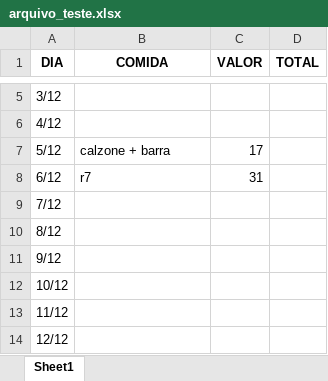
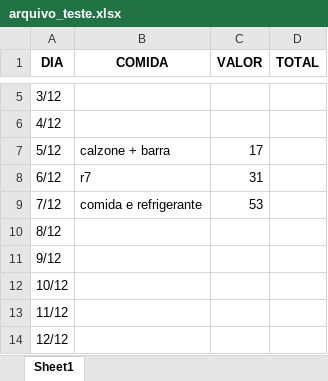
Before and after one commit to Sancheslipe/Curso_Robotic_Process_Automation_RPA_Crie_Robos_com_Python_e_robos_criados, an Excel workbook: atividade_12_calculo_almoço/arquivo_teste.xlsx, sheet Sheet1, drawn as a sheet; only a part is shown, gaps mark what is left out; values as stored, in another font and other column widths than the file's, no borders; the diff names each change by its address in the sheet, - before the commit and + after, or states it on an @@ line.

Commit message:
2022-12-07 18:00:09.235278
teste

```diff
--- a/atividade_12_calculo_almoço/arquivo_teste.xlsx (sheet Sheet1)
+++ b/atividade_12_calculo_almoço/arquivo_teste.xlsx (sheet Sheet1)
-B9 (COMIDA): (empty)
+B9 (COMIDA): comida e refrigerante
-C9 (VALOR): (empty)
+C9 (VALOR): 53
```
Also changed, not shown: 6 other files.
